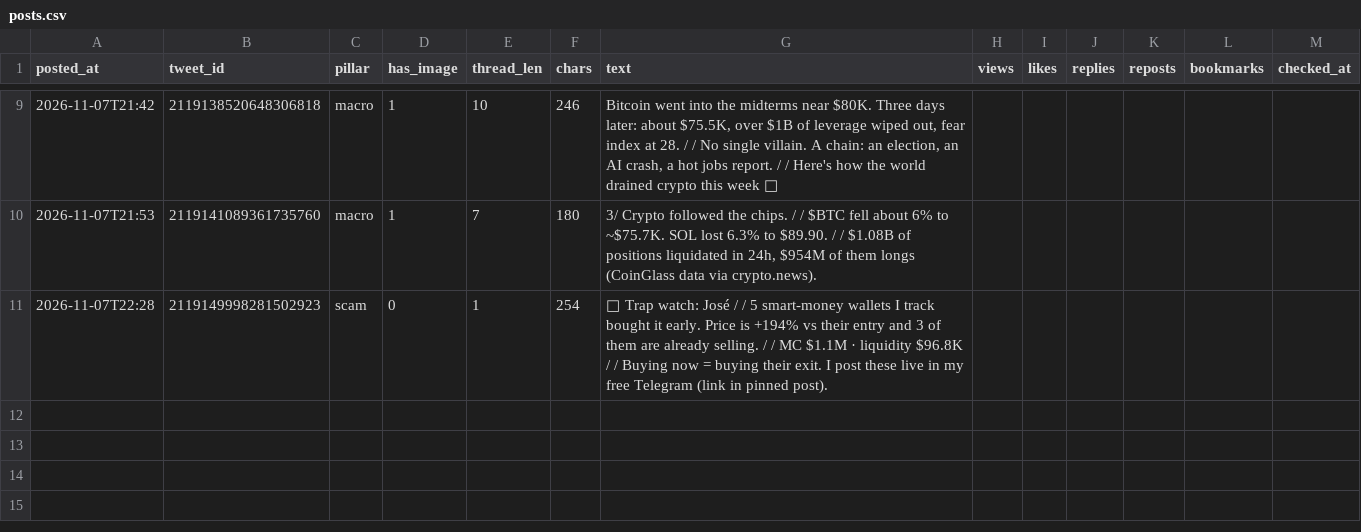
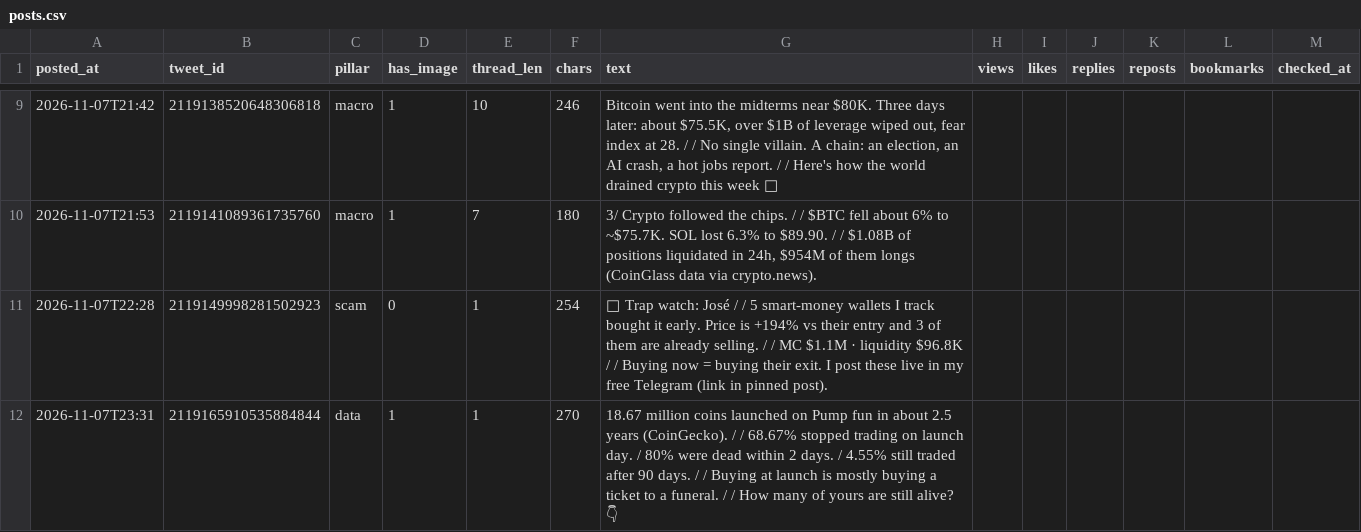
Before and after one commit to issambkkal/x-meme-desk, a CSV file: analytics/posts.csv, drawn as a sheet; only a part is shown, gaps mark what is left out; the diff names each change by its address in the sheet, - before the commit and + after, or states it on an @@ line.

```diff
--- a/analytics/posts.csv
+++ b/analytics/posts.csv
+row 12: 2026-11-07T23:31 | 2119165910535884844 | data | 1 | 1 | 270 | 18.67 million coins launched on Pump fun in about 2.5 years (CoinGecko). / / 68.67% stopped trading on launch day. / 80% were dead within 2 days. / 4.55% still traded after 90 days. / / Buying at launch is mostly buying a ticket to a funeral. / / How many of yours are still alive? 👇
```
Also changed, not shown: 3 other files.
